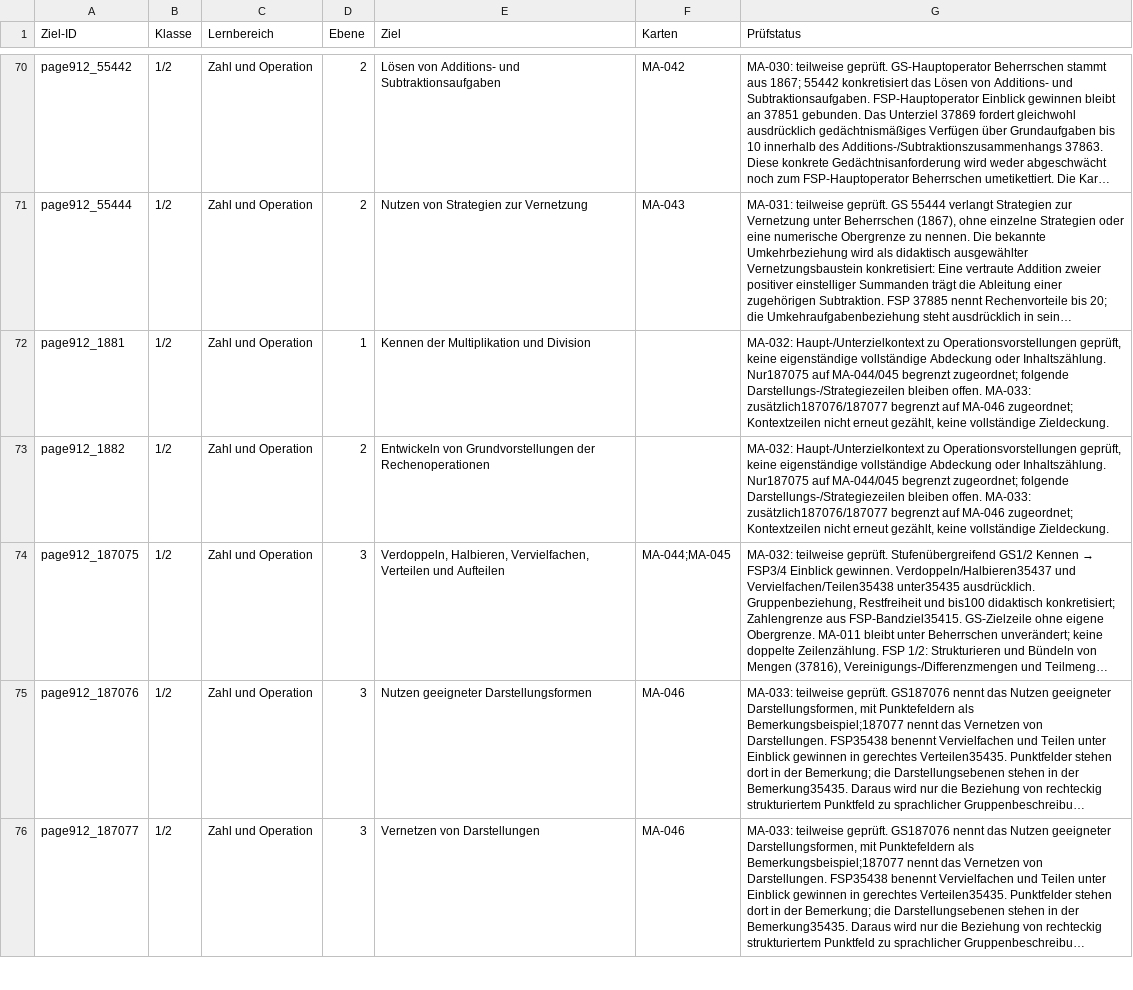
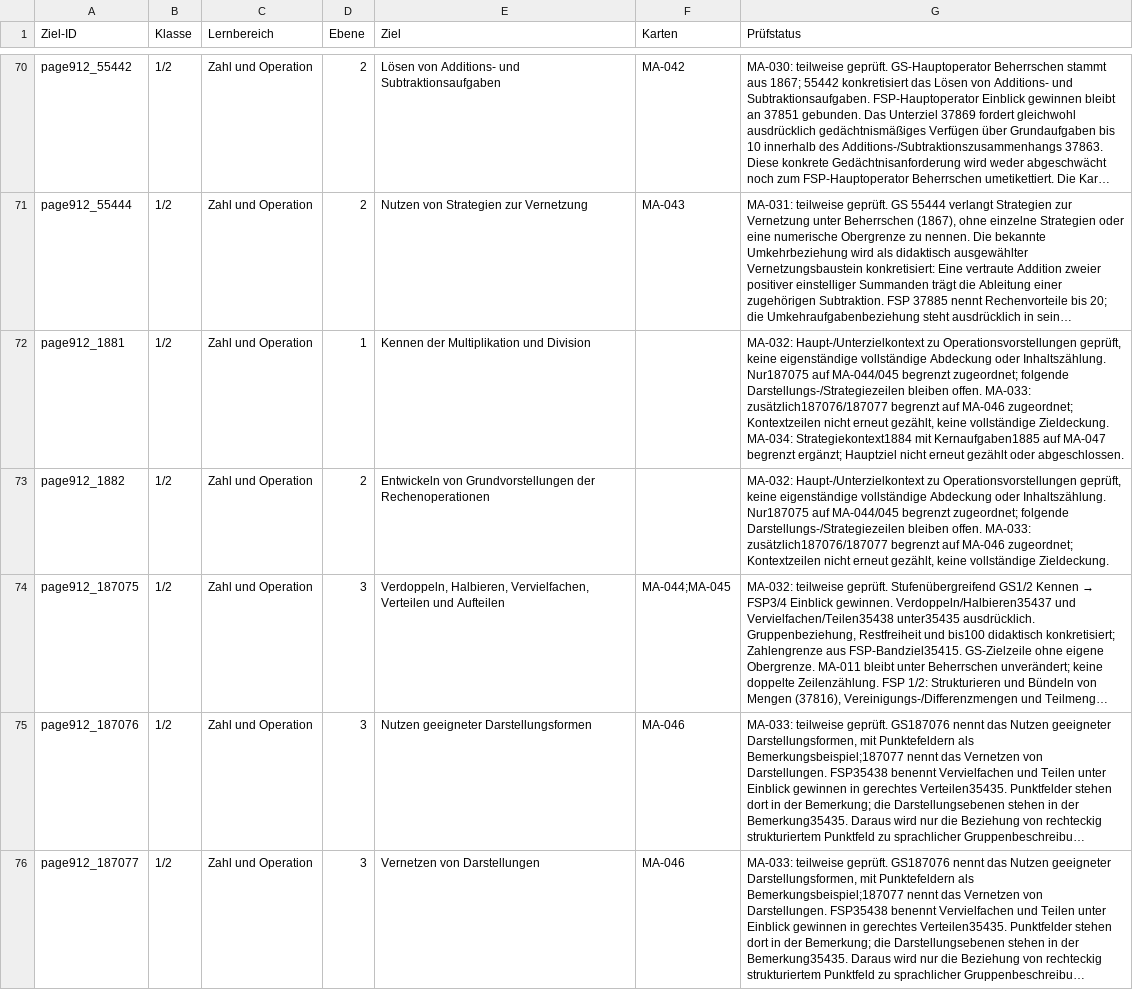
Before and after one commit to geafaellt/LernzielKompass, a CSV file: curriculum/mathematik/row_audit.csv, drawn as a sheet; only a part is shown, gaps mark what is left out; long unchanged cells end in …; the diff covers the shown part only; the diff names each change by its address in the sheet, - before the commit and + after, or states it on an @@ line.

Commit message:
MA-034: Produkte aus Kernaufgaben der 2, 5 und 10 ableiten (App 1.348)

```diff
--- a/curriculum/mathematik/row_audit.csv
+++ b/curriculum/mathematik/row_audit.csv
-G72 (Prüfstatus): …vollständige Zieldeckung.
+G72 (Prüfstatus): …vollständige Zieldeckung. MA-034: Strategiekontext1884 mit Kernaufgaben1885 auf MA-047 begrenzt ergänzt; Hauptziel nicht erneut gezählt oder abgeschlossen.
```
Also changed, not shown: 3 edited cells elsewhere in this file, 7 other files.
